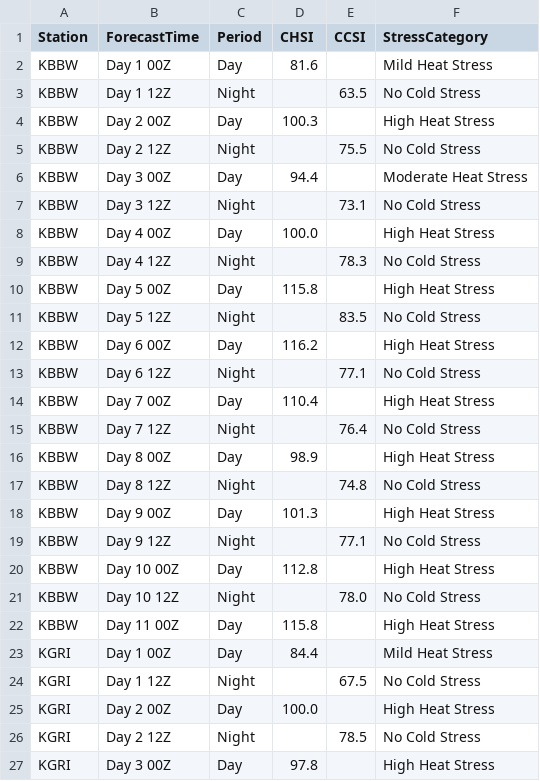
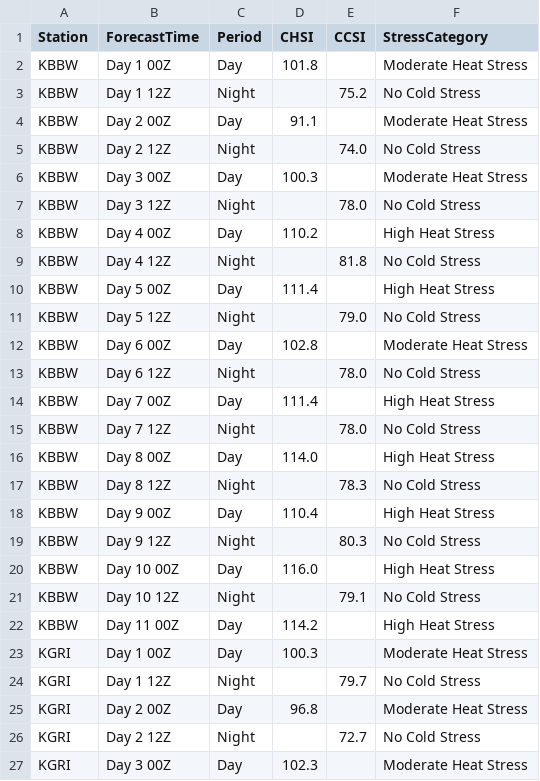
Before and after one commit to makensweather/model-images, a CSV file: NBM_Text/cattle_stress.csv, drawn as a sheet; only a part is shown; the diff covers the shown part only.

Commit message:
Update cattle_stress.csv

```diff
--- a/NBM_Text/cattle_stress.csv
+++ b/NBM_Text/cattle_stress.csv
@@ -1,27 +1,27 @@
 Station,ForecastTime,Period,CHSI,CCSI,StressCategory
-KBBW,Day 1 00Z,Day,81.6,,Mild Heat Stress
-KBBW,Day 1 12Z,Night,,63.5,No Cold Stress
-KBBW,Day 2 00Z,Day,100.3,,High Heat Stress
-KBBW,Day 2 12Z,Night,,75.5,No Cold Stress
-KBBW,Day 3 00Z,Day,94.4,,Moderate Heat Stress
-KBBW,Day 3 12Z,Night,,73.1,No Cold Stress
-KBBW,Day 4 00Z,Day,100.0,,High Heat Stress
-KBBW,Day 4 12Z,Night,,78.3,No Cold Stress
-KBBW,Day 5 00Z,Day,115.8,,High Heat Stress
-KBBW,Day 5 12Z,Night,,83.5,No Cold Stress
-KBBW,Day 6 00Z,Day,116.2,,High Heat Stress
-KBBW,Day 6 12Z,Night,,77.1,No Cold Stress
-KBBW,Day 7 00Z,Day,110.4,,High Heat Stress
-KBBW,Day 7 12Z,Night,,76.4,No Cold Stress
-KBBW,Day 8 00Z,Day,98.9,,High Heat Stress
-KBBW,Day 8 12Z,Night,,74.8,No Cold Stress
-KBBW,Day 9 00Z,Day,101.3,,High Heat Stress
-KBBW,Day 9 12Z,Night,,77.1,No Cold Stress
-KBBW,Day 10 00Z,Day,112.8,,High Heat Stress
-KBBW,Day 10 12Z,Night,,78.0,No Cold Stress
-KBBW,Day 11 00Z,Day,115.8,,High Heat Stress
-KGRI,Day 1 00Z,Day,84.4,,Mild Heat Stress
-KGRI,Day 1 12Z,Night,,67.5,No Cold Stress
-KGRI,Day 2 00Z,Day,100.0,,High Heat Stress
-KGRI,Day 2 12Z,Night,,78.5,No Cold Stress
-KGRI,Day 3 00Z,Day,97.8,,High Heat Stress
+KBBW,Day 1 00Z,Day,101.8,,Moderate Heat Stress
+KBBW,Day 1 12Z,Night,,75.2,No Cold Stress
+KBBW,Day 2 00Z,Day,91.1,,Moderate Heat Stress
+KBBW,Day 2 12Z,Night,,74.0,No Cold Stress
+KBBW,Day 3 00Z,Day,100.3,,Moderate Heat Stress
+KBBW,Day 3 12Z,Night,,78.0,No Cold Stress
+KBBW,Day 4 00Z,Day,110.2,,High Heat Stress
+KBBW,Day 4 12Z,Night,,81.8,No Cold Stress
+KBBW,Day 5 00Z,Day,111.4,,High Heat Stress
+KBBW,Day 5 12Z,Night,,79.0,No Cold Stress
+KBBW,Day 6 00Z,Day,102.8,,Moderate Heat Stress
+KBBW,Day 6 12Z,Night,,78.0,No Cold Stress
+KBBW,Day 7 00Z,Day,111.4,,High Heat Stress
+KBBW,Day 7 12Z,Night,,78.0,No Cold Stress
+KBBW,Day 8 00Z,Day,114.0,,High Heat Stress
+KBBW,Day 8 12Z,Night,,78.3,No Cold Stress
+KBBW,Day 9 00Z,Day,110.4,,High Heat Stress
+KBBW,Day 9 12Z,Night,,80.3,No Cold Stress
+KBBW,Day 10 00Z,Day,116.0,,High Heat Stress
+KBBW,Day 10 12Z,Night,,79.1,No Cold Stress
+KBBW,Day 11 00Z,Day,114.2,,High Heat Stress
+KGRI,Day 1 00Z,Day,100.3,,Moderate Heat Stress
+KGRI,Day 1 12Z,Night,,79.7,No Cold Stress
+KGRI,Day 2 00Z,Day,96.8,,Moderate Heat Stress
+KGRI,Day 2 12Z,Night,,72.7,No Cold Stress
+KGRI,Day 3 00Z,Day,102.3,,Moderate Heat Stress
```
Also changed, not shown: 149 edited cells elsewhere in this file.
